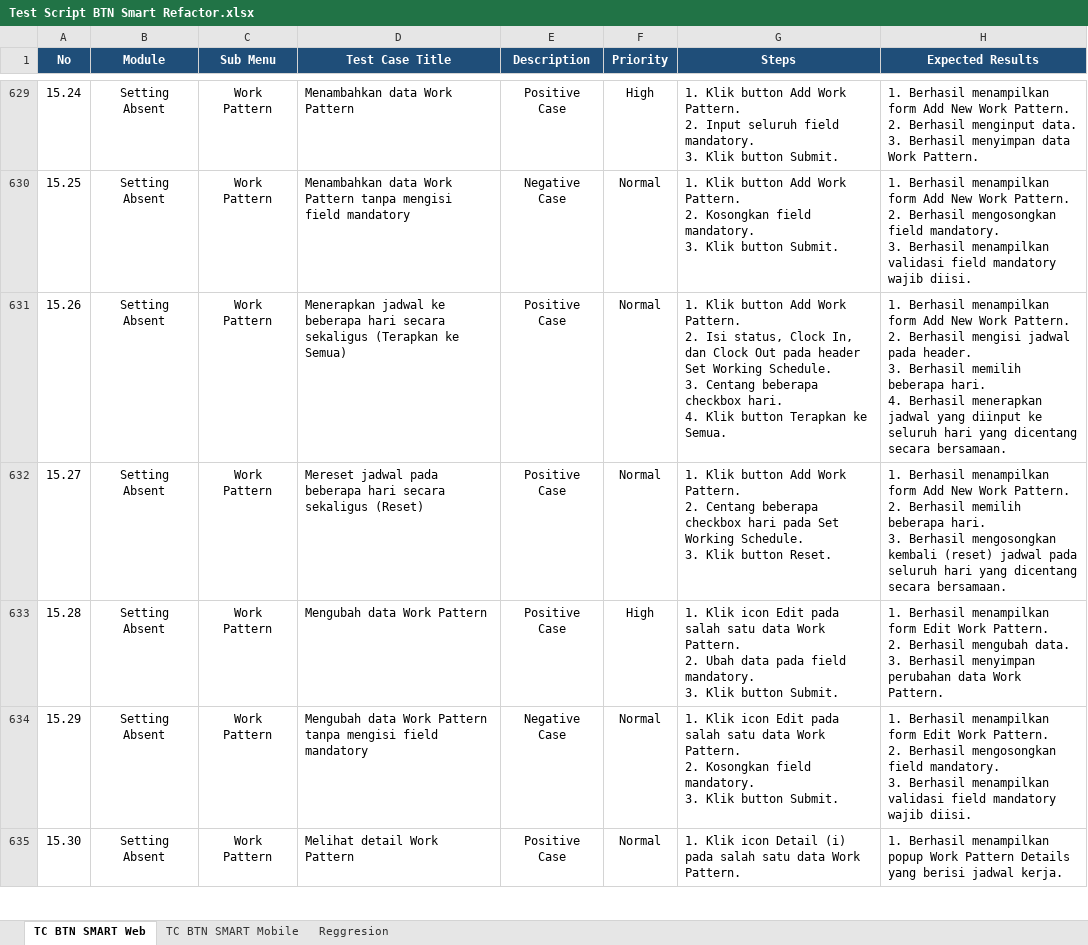
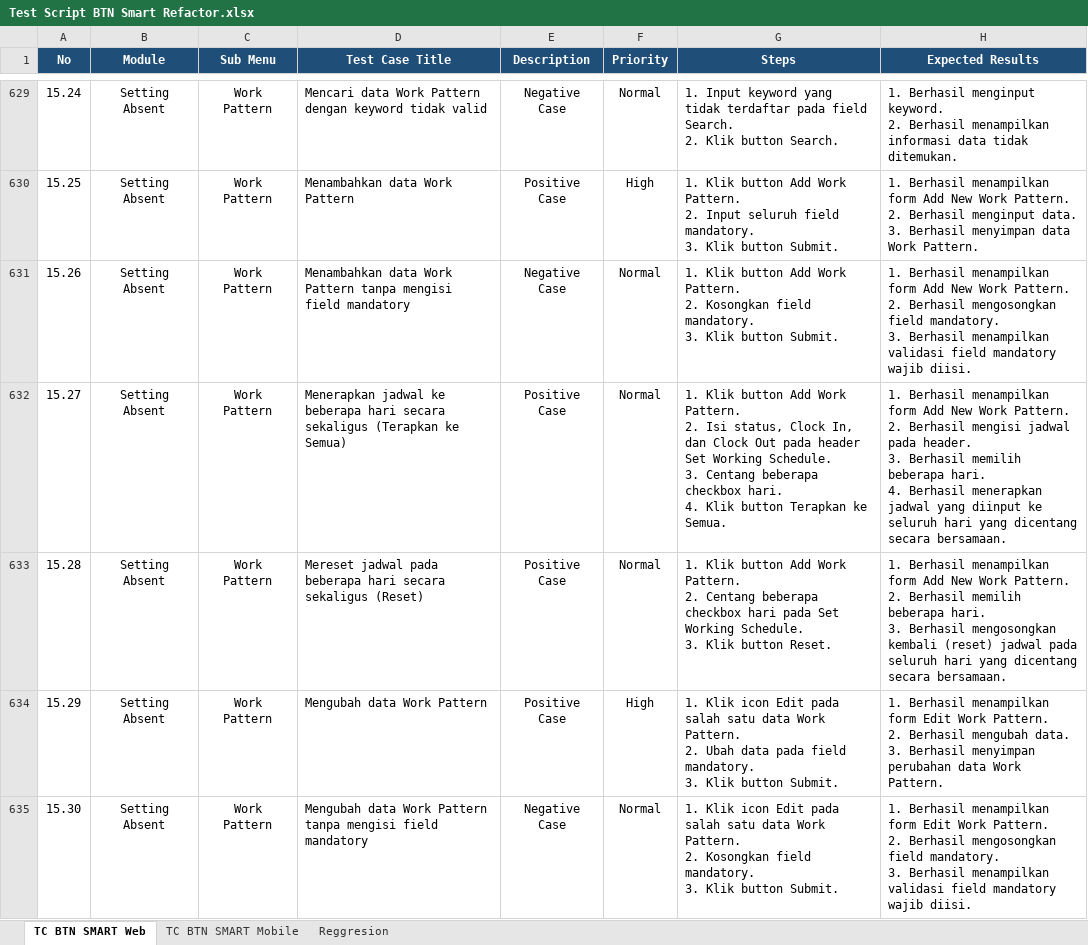
Before and after one commit to muhammaddanihaikal/btn-smart-refactor, an Excel workbook: Test Script/Test Script BTN Smart Refactor.xlsx, sheet TC BTN SMART Web, drawn as a sheet; only a part is shown, gaps mark what is left out; values as stored, in another font and other column widths than the file's, no borders; ↵ is a line break in a cell; the diff covers the shown part only; the diff names each change by its address in the sheet, - before the commit and + after, or states it on an @@ line.

```diff
--- a/Test Script/Test Script BTN Smart Refactor.xlsx (sheet TC BTN SMART Web)
+++ b/Test Script/Test Script BTN Smart Refactor.xlsx (sheet TC BTN SMART Web)
-D629 (Test Case Title): Menambahkan data Work Pattern
+D629 (Test Case Title): Mencari data Work Pattern dengan keyword tidak valid
-E629 (Description): Positive Case
+E629 (Description): Negative Case
-F629 (Priority): High
+F629 (Priority): Normal
-G629 (Steps): 1. Klik button Add Work Pattern. ↵ 2. Input seluruh field mandatory. ↵ 3. Klik button Submit.
+G629 (Steps): 1. Input keyword yang tidak terdaftar pada field Search. ↵ 2. Klik button Search.
-H629 (Expected Results): 1. Berhasil menampilkan form Add New Work Pattern. ↵ 2. Berhasil menginput data. ↵ 3. Berhasil menyimpan data Work Pattern.
+H629 (Expected Results): 1. Berhasil menginput keyword. ↵ 2. Berhasil menampilkan informasi data tidak ditemukan.
-D630 (Test Case Title): Menambahkan data Work Pattern tanpa mengisi field mandatory
+D630 (Test Case Title): Menambahkan data Work Pattern
-E630 (Description): Negative Case
+E630 (Description): Positive Case
-F630 (Priority): Normal
+F630 (Priority): High
-G630 (Steps): …Pattern. ↵ 2. Kosongkan field mandatory.…
+G630 (Steps): …Pattern. ↵ 2. Input seluruh field mandatory.…
-H630 (Expected Results): …2. Berhasil mengosongkan field mandatory. ↵ 3. Berhasil menampilkan validasi field mandatory wajib diisi.
+H630 (Expected Results): …2. Berhasil menginput data. ↵ 3. Berhasil menyimpan data Work Pattern.
-D631 (Test Case Title): Menerapkan jadwal ke beberapa hari secara sekaligus (Terapkan ke Semua)
+D631 (Test Case Title): Menambahkan data Work Pattern tanpa mengisi field mandatory
-E631 (Description): Positive Case
+E631 (Description): Negative Case
-G631 (Steps): …Pattern. ↵ 2. Isi status, Clock In, dan Clock Out pada header Set Working Schedule. ↵ 3. Centang beberapa checkbox hari. ↵ 4. Klik button Terapkan ke Semua.
+G631 (Steps): …Pattern. ↵ 2. Kosongkan field mandatory. ↵ 3. Klik button Submit.
-H631 (Expected Results): …2. Berhasil mengisi jadwal pada header. ↵ 3. Berhasil memilih beberapa hari. ↵ 4. Berhasil menerapkan jadwal yang diinput ke seluruh hari yang dicentang secara bersamaan.
+H631 (Expected Results): …2. Berhasil mengosongkan field mandatory. ↵ 3. Berhasil menampilkan validasi field mandatory wajib diisi.
-D632 (Test Case Title): Mereset jadwal pada beberapa hari secara sekaligus (Reset)
+D632 (Test Case Title): Menerapkan jadwal ke beberapa hari secara sekaligus (Terapkan ke Semua)
-G632 (Steps): …Pattern. ↵ 2. Centang beberapa checkbox hari pada Set Working Schedule. ↵ 3. Klik button Reset.
+G632 (Steps): …Pattern. ↵ 2. Isi status, Clock In, dan Clock Out pada header Set Working Schedule. ↵ 3. Centang beberapa checkbox hari. ↵ 4. Klik button Terapkan ke Semua.
-H632 (Expected Results): …2. Berhasil memilih beberapa hari. ↵ 3. Berhasil mengosongkan kembali (reset) jadwal pada seluruh hari…
+H632 (Expected Results): …2. Berhasil mengisi jadwal pada header. ↵ 3. Berhasil memilih beberapa hari. ↵ 4. Berhasil menerapkan jadwal yang diinput ke seluruh hari…
-D633 (Test Case Title): Mengubah data Work Pattern
+D633 (Test Case Title): Mereset jadwal pada beberapa hari secara sekaligus (Reset)
-F633 (Priority): High
+F633 (Priority): Normal
-G633 (Steps): 1. Klik icon Edit pada salah satu data Work Pattern. ↵ 2. Ubah data pada field mandatory. ↵ 3. Klik button Submit.
+G633 (Steps): 1. Klik button Add Work Pattern. ↵ 2. Centang beberapa checkbox hari pada Set Working Schedule. ↵ 3. Klik button Reset.
-H633 (Expected Results): …menampilkan form Edit Work Pattern. ↵ 2. Berhasil mengubah data. ↵ 3. Berhasil menyimpan perubahan data Work Pattern.
+H633 (Expected Results): …menampilkan form Add New Work Pattern. ↵ 2. Berhasil memilih beberapa hari. ↵ 3. Berhasil mengosongkan kembali (reset) jadwal pada seluruh hari yang dicentang secara bersamaan.
-D634 (Test Case Title): Mengubah data Work Pattern tanpa mengisi field mandatory
+D634 (Test Case Title): Mengubah data Work Pattern
-E634 (Description): Negative Case
+E634 (Description): Positive Case
-F634 (Priority): Normal
+F634 (Priority): High
-G634 (Steps): …Pattern. ↵ 2. Kosongkan field mandatory.…
+G634 (Steps): …Pattern. ↵ 2. Ubah data pada field mandatory.…
-H634 (Expected Results): …2. Berhasil mengosongkan field mandatory. ↵ 3. Berhasil menampilkan validasi field mandatory wajib diisi.
+H634 (Expected Results): …2. Berhasil mengubah data. ↵ 3. Berhasil menyimpan perubahan data Work Pattern.
-D635 (Test Case Title): Melihat detail Work Pattern
+D635 (Test Case Title): Mengubah data Work Pattern tanpa mengisi field mandatory
-E635 (Description): Positive Case
+E635 (Description): Negative Case
-G635 (Steps): …Klik icon Detail (i) pada salah satu data Work Pattern.
+G635 (Steps): …Klik icon Edit pada salah satu data Work Pattern. ↵ 2. Kosongkan field mandatory. ↵ 3. Klik button Submit.
-H635 (Expected Results): …Berhasil menampilkan popup Work Pattern Details yang berisi jadwal kerja.
+H635 (Expected Results): …Berhasil menampilkan form Edit Work Pattern. ↵ 2. Berhasil mengosongkan field mandatory. ↵ 3. Berhasil menampilkan validasi field mandatory wajib diisi.
```
Also changed, not shown: 1 added row, 96 edited cells and cell formats elsewhere in this sheet, SIT/Test Case.xlsx, 39 other files.
